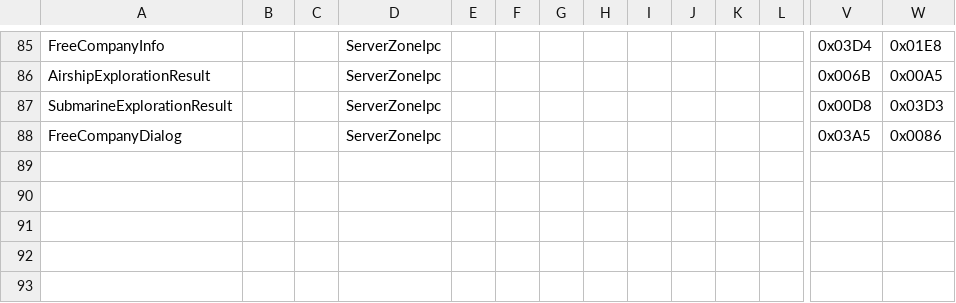
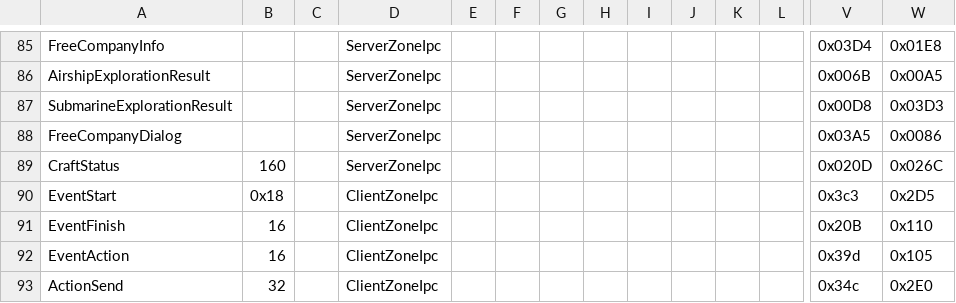
Before and after one commit to zhyupe/ffxiv-opcode-worker, a CSV file: cn-opcodes.csv, drawn as a sheet; only a part is shown, gaps mark what is left out; rows hold the shown columns only; the diff names each change by its address in the sheet, - before the commit and + after, or states it on an @@ line.

Commit message:
add fields

```diff
--- a/cn-opcodes.csv
+++ b/cn-opcodes.csv
+row 89: CraftStatus | 160 |  | ServerZoneIpc |  |  |  |  |  |  |  |  | 0x020D | 0x026C
+row 90: EventStart | 0x18 |  | ClientZoneIpc |  |  |  |  |  |  |  |  | 0x3c3 | 0x2D5
+row 91: EventFinish | 16 |  | ClientZoneIpc |  |  |  |  |  |  |  |  | 0x20B | 0x110
+row 92: EventAction | 16 |  | ClientZoneIpc |  |  |  |  |  |  |  |  | 0x39d | 0x105
+row 93: ActionSend | 32 |  | ClientZoneIpc |  |  |  |  |  |  |  |  | 0x34c | 0x2E0
```
